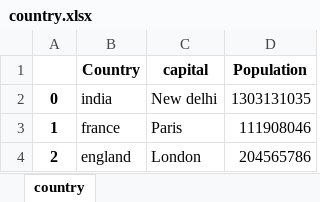
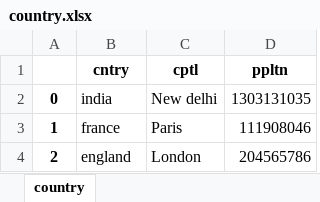
Before and after one commit to sanket-k/machine_learning_basics, an Excel workbook: pandas/country.xlsx, sheet country, drawn as a sheet; values as stored, in another font and other column widths than the file's, no borders; removed rows and columns are numbered as before the commit, all else as after; the diff names each change by its address in the sheet, - before the commit and + after, or states it on an @@ line.

Commit message:
pandas_v0.0.2

```diff
--- a/pandas/country.xlsx (sheet country)
+++ b/pandas/country.xlsx (sheet country)
-row 1:  | Country | capital | Population
+row 1:  | cntry | cptl | ppltn
```
Also changed, not shown: 2 other files.
